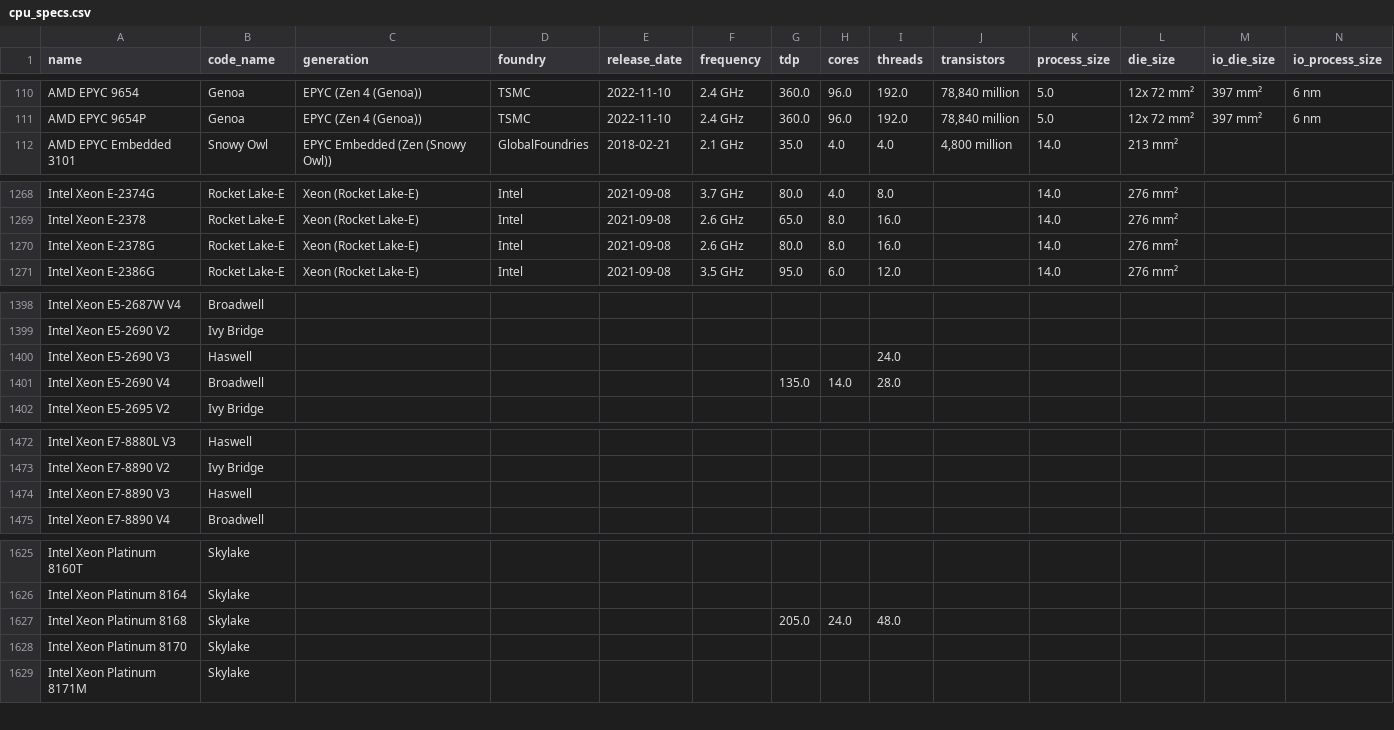
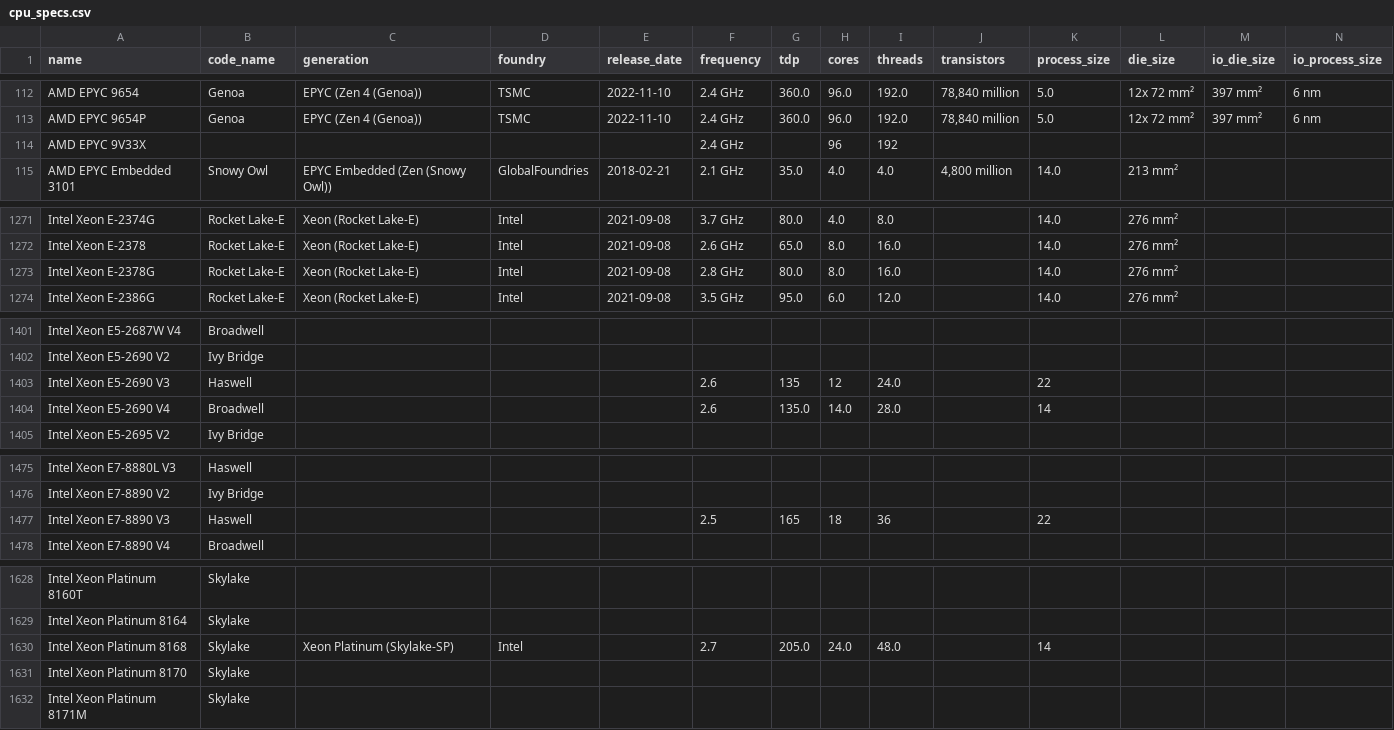
Before and after one commit to Boavizta/boaviztapi, a CSV file: boaviztapi/data/crowdsourcing/cpu_specs.csv, drawn as a sheet; only a part is shown, gaps mark what is left out; addresses are those after the commit; rows hold the shown columns only; the diff covers the shown part only; the diff names each change by its address in the sheet, - before the commit and + after, or states it on an @@ line.

Commit message:
Update cpu_specs.csv
Added 2 new CPUs and frequency, tdp, cores, threads, process_size	and/or die_size to 19 others.

```diff
--- a/boaviztapi/data/crowdsourcing/cpu_specs.csv
+++ b/boaviztapi/data/crowdsourcing/cpu_specs.csv
+row 114: AMD EPYC 9V33X |  |  |  |  | 2.4 GHz |  | 96 | 192
-F1273 (frequency): 2.6 GHz
+F1273 (frequency): 2.8 GHz
-F1403:F1404 (frequency): (empty)
+F1403:F1404 (frequency): 2.6
-G1403 (tdp): (empty)
+G1403 (tdp): 135
-H1403 (cores): (empty)
+H1403 (cores): 12
-K1403 (process_size): (empty)
+K1403 (process_size): 22
-K1404 (process_size): (empty)
+K1404 (process_size): 14
-F1477 (frequency): (empty)
+F1477 (frequency): 2.5
-G1477 (tdp): (empty)
+G1477 (tdp): 165
-H1477 (cores): (empty)
+H1477 (cores): 18
-I1477 (threads): (empty)
+I1477 (threads): 36
-K1477 (process_size): (empty)
+K1477 (process_size): 22
-C1630 (generation): (empty)
+C1630 (generation): Xeon Platinum (Skylake-SP)
-D1630 (foundry): (empty)
+D1630 (foundry): Intel
-F1630 (frequency): (empty)
+F1630 (frequency): 2.7
-K1630 (process_size): (empty)
+K1630 (process_size): 14
```
Also changed, not shown: 5 added rows and 21 edited cells elsewhere in this file.
